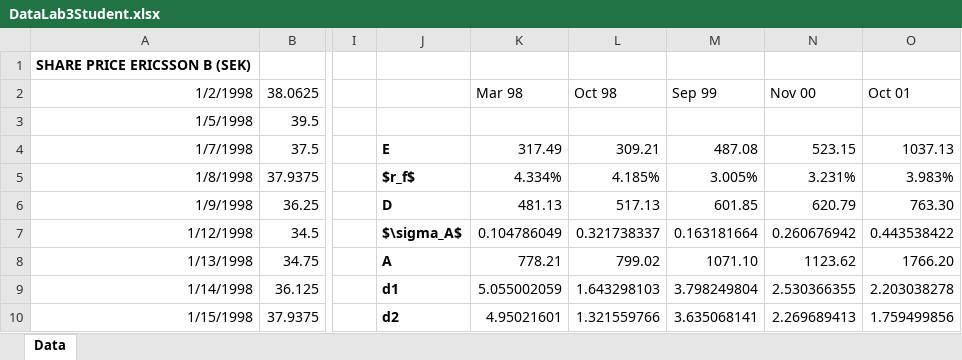
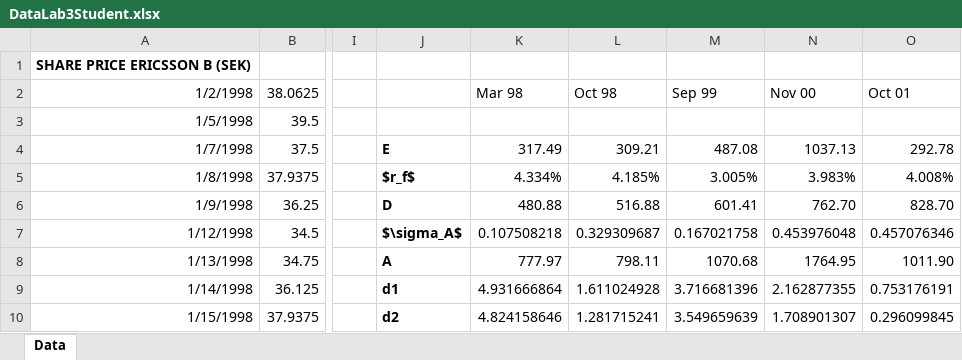
Before and after one commit to sleipner42/LP32020, an Excel workbook: finrisk/Lab3/DataLab3Student.xlsx, sheet Data, drawn as a sheet; only a part is shown, gaps mark what is left out; values as stored, in another font and other column widths than the file's, no borders; the diff covers the shown part only; the diff names each change by its address in the sheet, - before the commit and + after, or states it on an @@ line.

Commit message:
Fixat resultaten i finrisk lab 3

```diff
--- a/finrisk/Lab3/DataLab3Student.xlsx (sheet Data)
+++ b/finrisk/Lab3/DataLab3Student.xlsx (sheet Data)
-N4: 523.15
+N4: 1037.13
-O4: 1037.13
+O4: 292.78
-N5: 3.231%
+N5: 3.983%
-O5: 3.983%
+O5: 4.008%
-K6: 481.13
+K6: 480.88
-L6: 517.13
+L6: 516.88
-M6: 601.85
+M6: 601.41
-N6: 620.79
+N6: 762.70
-O6: 763.30
+O6: 828.70
-K7: 0.104786049
+K7: 0.107508218
-L7: 0.321738337
+L7: 0.329309687
-M7: 0.163181664
+M7: 0.167021758
-N7: 0.260676942
+N7: 0.453976048
-O7: 0.443538422
+O7: 0.457076346
-K8: 778.21
+K8: 777.97
-L8: 799.02
+L8: 798.11
-M8: 1071.10
+M8: 1070.68
-N8: 1123.62
+N8: 1764.95
-O8: 1766.20
+O8: 1011.90
-K9: 5.055002059
+K9: 4.931666864
-L9: 1.643298103
+L9: 1.611024928
-M9: 3.798249804
+M9: 3.716681396
-N9: 2.530366355
+N9: 2.162877355
-O9: 2.203038278
+O9: 0.753176191
-K10: 4.95021601
+K10: 4.824158646
-L10: 1.321559766
+L10: 1.281715241
-M10: 3.635068141
+M10: 3.549659639
-N10: 2.269689413
+N10: 1.708901307
-O10: 1.759499856
+O10: 0.296099845
```
Also changed, not shown: 29 edited cells elsewhere in this sheet, 1 other file.
